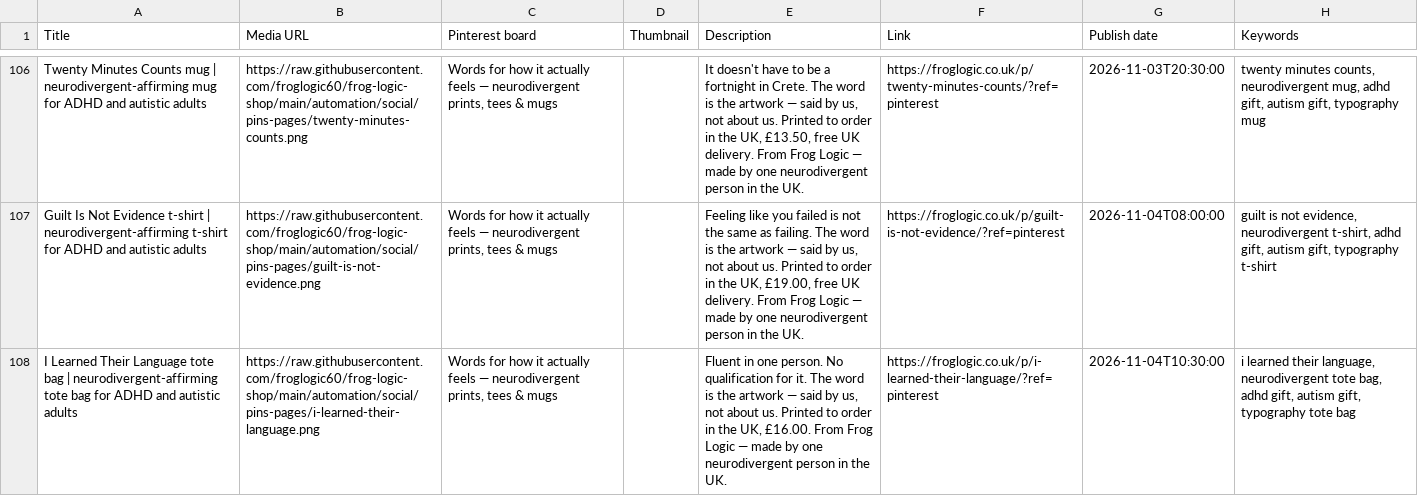
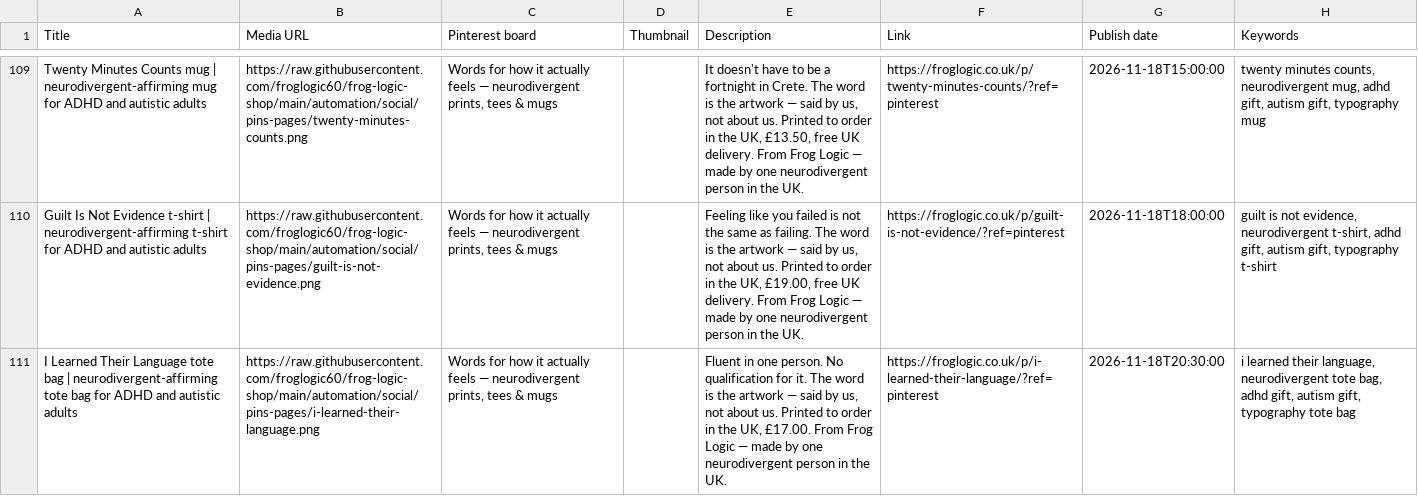
Before and after one commit to froglogic60/frog-logic-shop, a CSV file: automation/social/pins-pages/pins-pages.csv, drawn as a sheet; only a part is shown, gaps mark what is left out; addresses are those after the commit; the diff covers the shown part only; the diff names each change by its address in the sheet, - before the commit and + after, or states it on an @@ line.

```diff
--- a/automation/social/pins-pages/pins-pages.csv
+++ b/automation/social/pins-pages/pins-pages.csv
-G109 (Publish date): 2026-11-03T20:30:00
+G109 (Publish date): 2026-11-18T15:00:00
-G110 (Publish date): 2026-11-04T08:00:00
+G110 (Publish date): 2026-11-18T18:00:00
-E111 (Description): …the UK, £16.00. From Frog…
+E111 (Description): …the UK, £17.00. From Frog…
-G111 (Publish date): 2026-11-04T10:30:00
+G111 (Publish date): 2026-11-18T20:30:00
```
Also changed, not shown: 3 added rows and 124 edited cells elsewhere in this file, 17 other files.
